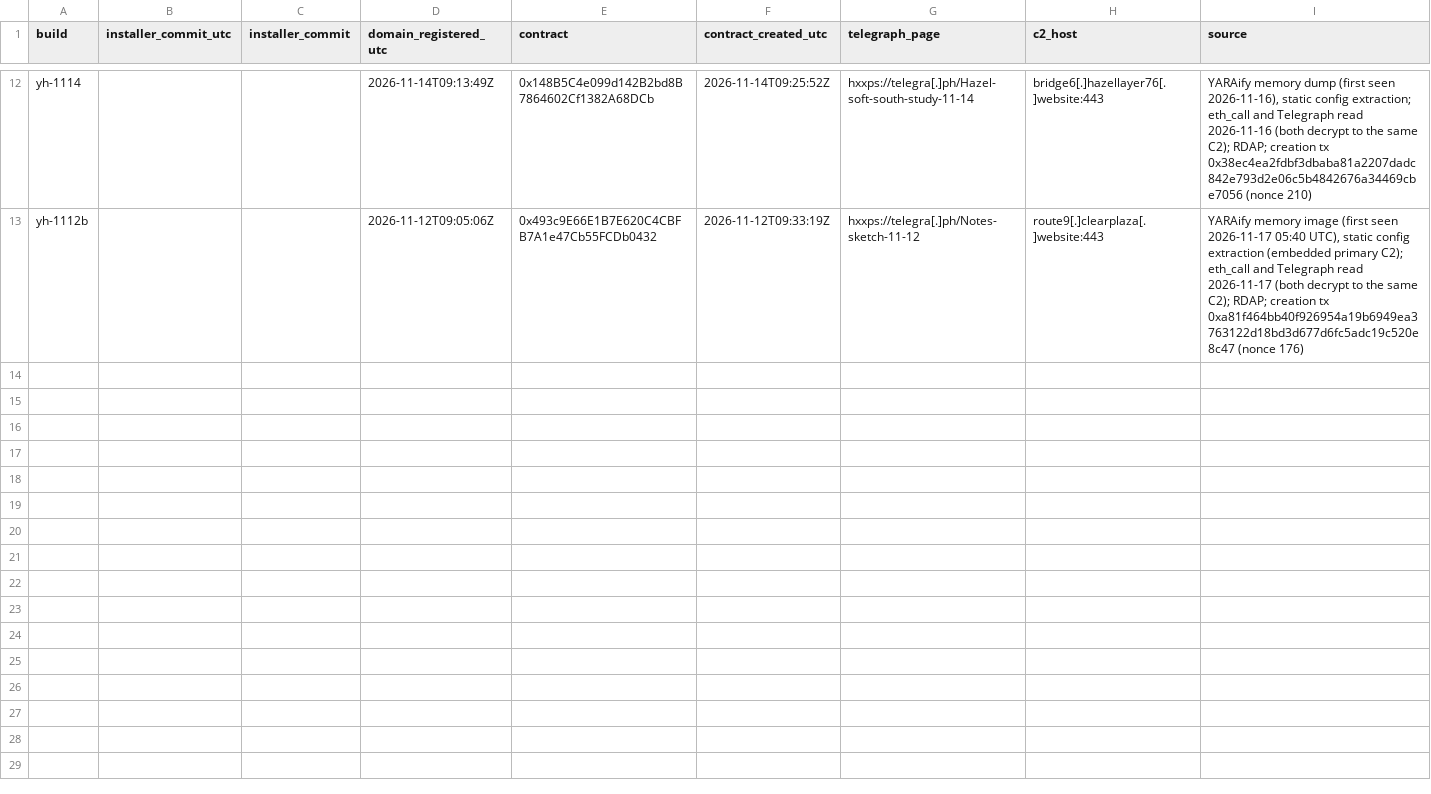
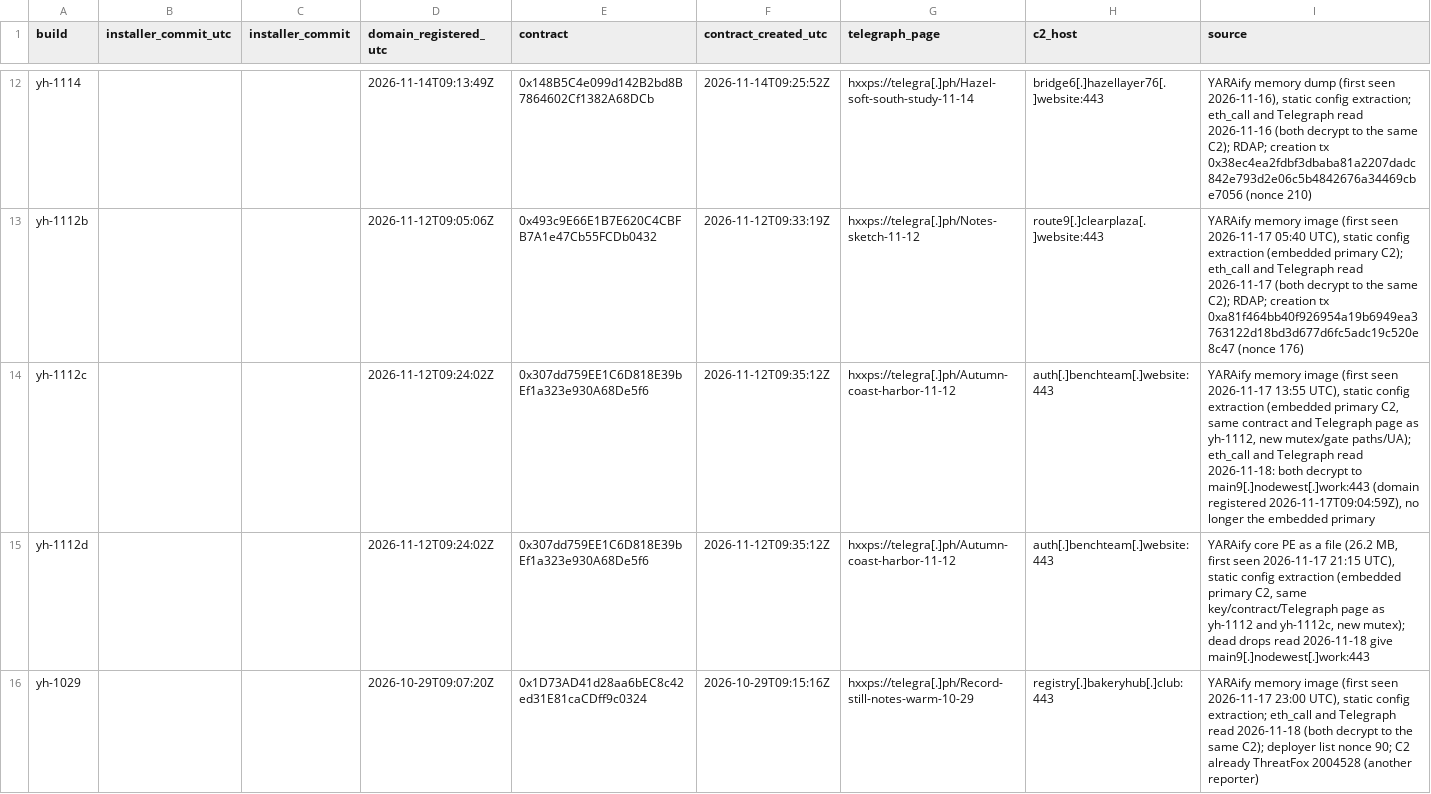
Before and after one commit to harperjohnsai/detections, a CSV file: iocs/2026-11-revstealer-setup-center/c2_timeline.csv, drawn as a sheet; only a part is shown, gaps mark what is left out; the diff covers the shown part only; the diff names each change by its address in the sheet, - before the commit and + after, or states it on an @@ line.

Commit message:
Setup Center: REVSTEALER builds yh-1112c/d, yh-1029, yh-1111, yh-1112e; yh-1112 dead drops re-pointed to main9[.]nodewest[.]work (ThreatFox 2034027-2034033)

```diff
--- a/iocs/2026-11-revstealer-setup-center/c2_timeline.csv
+++ b/iocs/2026-11-revstealer-setup-center/c2_timeline.csv
+row 14: yh-1112c |  |  | 2026-11-12T09:24:02Z | 0x307dd759EE1C6D818E39bEf1a323e930A68De5f6 | 2026-11-12T09:35:12Z | hxxps://telegra[.]ph/Autumn-coast-harbor-11-12 | auth[.]benchteam[.]website:443 | YARAify memory image (first seen 2026-11-17 13:55 UTC), static config extraction (embedded primary C2, same contract and Telegraph page as yh-1112, new mutex/gate paths/UA); eth_call and Telegraph read 2026-11-18: both decrypt to main9[.]nodewest[.]work:443 (domain registered 2026-11-17T09:04:59Z), no longer the embedded primary
+row 15: yh-1112d |  |  | 2026-11-12T09:24:02Z | 0x307dd759EE1C6D818E39bEf1a323e930A68De5f6 | 2026-11-12T09:35:12Z | hxxps://telegra[.]ph/Autumn-coast-harbor-11-12 | auth[.]benchteam[.]website:443 | YARAify core PE as a file (26.2 MB, first seen 2026-11-17 21:15 UTC), static config extraction (embedded primary C2, same key/contract/Telegraph page as yh-1112 and yh-1112c, new mutex); dead drops read 2026-11-18 give main9[.]nodewest[.]work:443
+row 16: yh-1029 |  |  | 2026-10-29T09:07:20Z | 0x1D73AD41d28aa6bEC8c42ed31E81caCDff9c0324 | 2026-10-29T09:15:16Z | hxxps://telegra[.]ph/Record-still-notes-warm-10-29 | registry[.]bakeryhub[.]club:443 | YARAify memory image (first seen 2026-11-17 23:00 UTC), static config extraction; eth_call and Telegraph read 2026-11-18 (both decrypt to the same C2); deployer list nonce 90; C2 already ThreatFox 2004528 (another reporter)
```
Also changed, not shown: 2 added rows elsewhere in this file, 7 other files.
